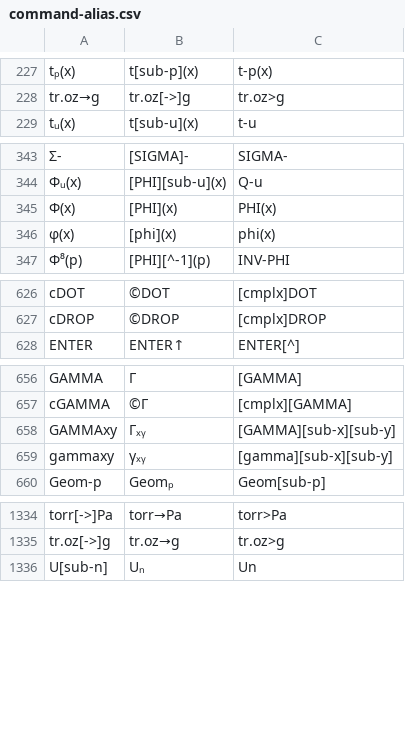
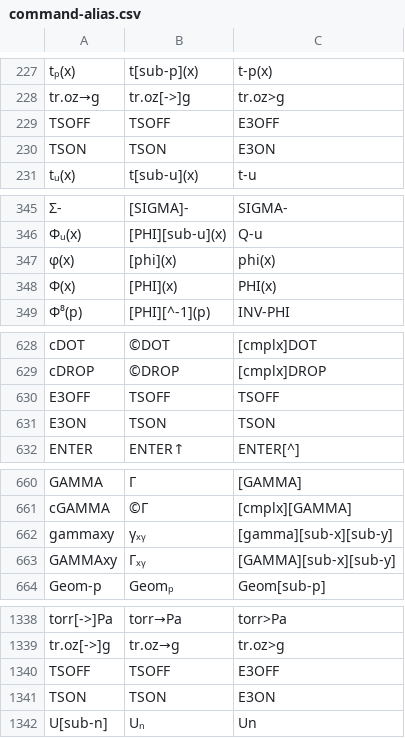
Before and after one commit to svn2github/wp34s, a CSV file: trunk/tools/command-alias.csv, drawn as a sheet; only a part is shown, gaps mark what is left out; the diff covers the shown part only; the diff names each change by its address in the sheet, - before the commit and + after, or states it on an @@ line.

```diff
--- a/trunk/tools/command-alias.csv
+++ b/trunk/tools/command-alias.csv
+row 229: TSOFF | TSOFF | E3OFF
+row 230: TSON | TSON | E3ON
@@ row 346 moved to row 347: φ(x) @@
+row 630: E3OFF | TSOFF | TSOFF
+row 631: E3ON | TSON | TSON
@@ row 659 moved to row 662: gammaxy @@
+row 1340: TSOFF | TSOFF | E3OFF
+row 1341: TSON | TSON | E3ON
```
Also changed, not shown: 2 moved rows elsewhere in this file, branches/wp31s/tools/command-alias.csv, 45 other files.
